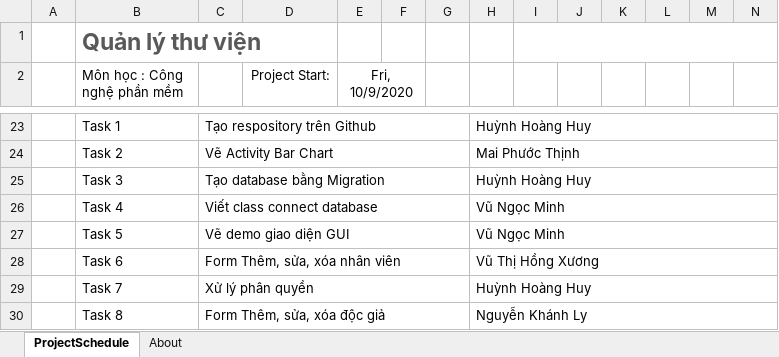
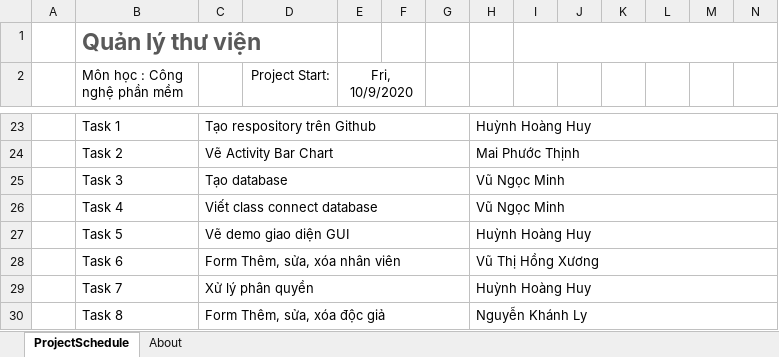
Before and after one commit to hoanghuy31082k/quanlythuvien, an Excel workbook: Activity Bar Chart.xlsx, sheet ProjectSchedule, drawn as a sheet; only a part is shown, gaps mark what is left out; values as stored, in another font and other column widths than the file's, no borders; conditional formats not drawn; removed rows and columns are numbered as before the commit, all else as after; rows hold the shown columns only; the diff covers the shown part only; the diff names each change by its address in the sheet, - before the commit and + after, or states it on an @@ line.

```diff
--- a/Activity Bar Chart.xlsx (sheet ProjectSchedule)
+++ b/Activity Bar Chart.xlsx (sheet ProjectSchedule)
-row 25:  | Task 3 | Tạo database bằng Migration |  |  |  |  | Huỳnh Hoàng Huy
+row 25:  | Task 3 | Tạo database |  |  |  |  | Vũ Ngọc Minh
-H27: Vũ Ngọc Minh
+H27: Huỳnh Hoàng Huy
```
Also changed, not shown: 11 added rows, 11 removed rows, 16 edited cells, cell formats and merged cells elsewhere in this sheet.
